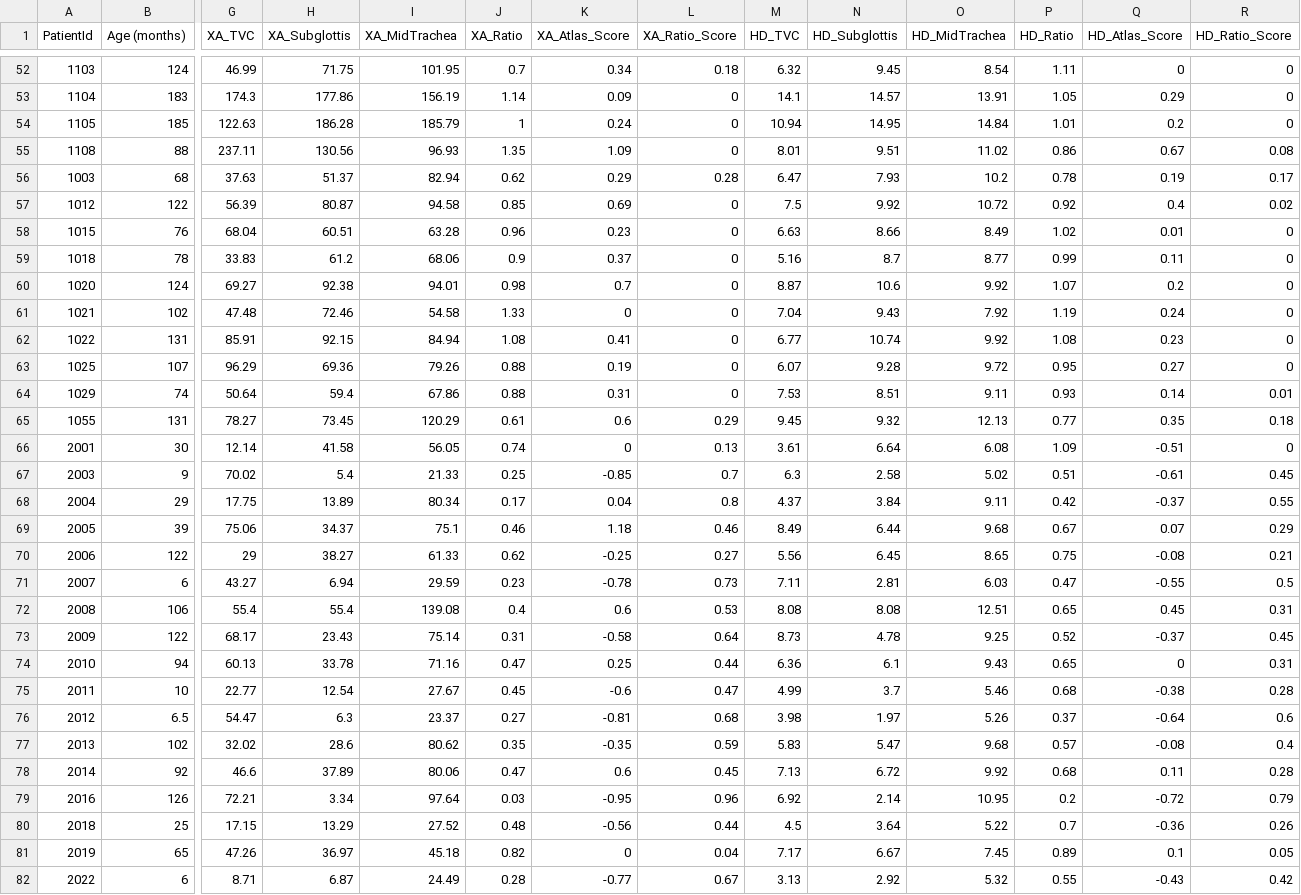
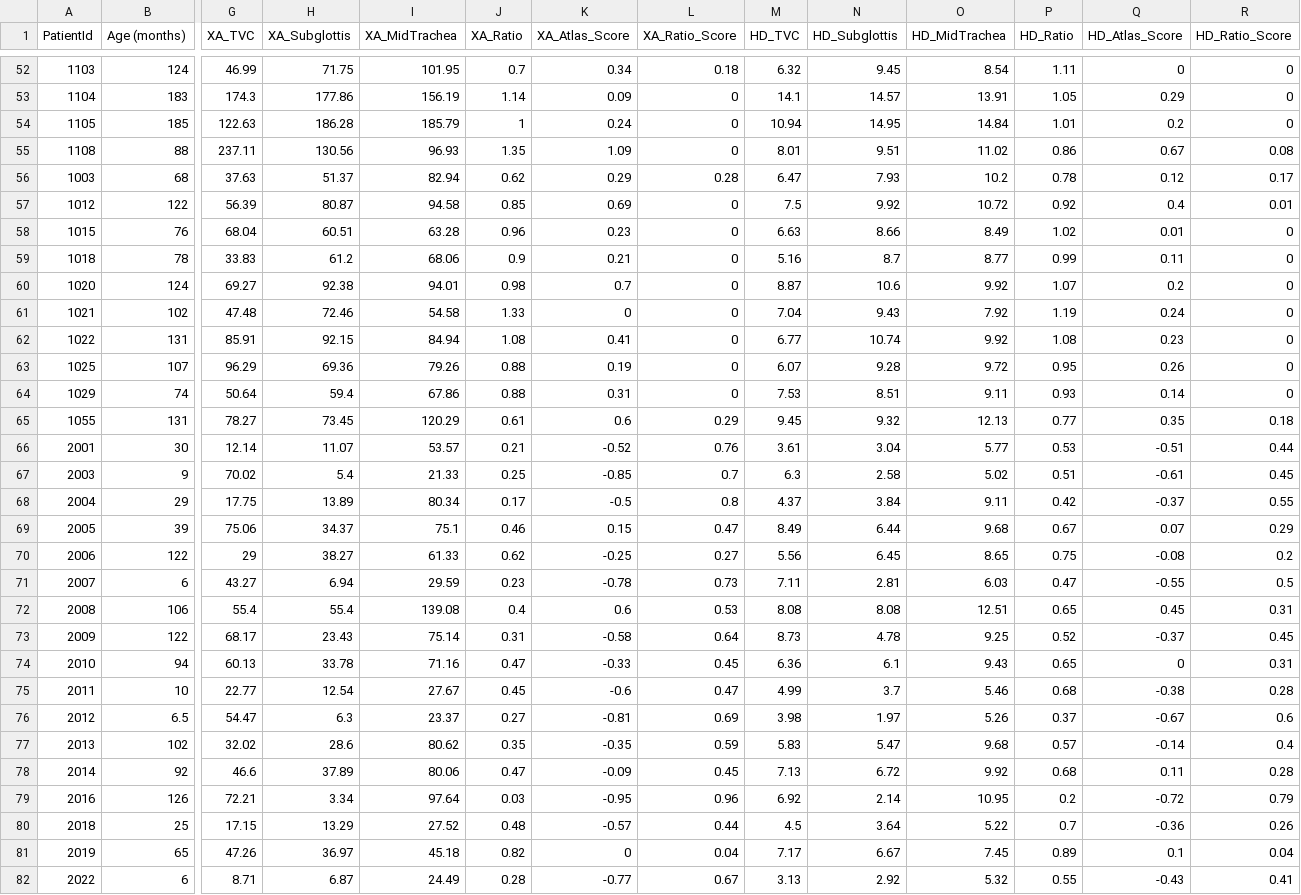
Before and after one commit to PediatricAirways/PlottingScripts, a CSV file: geometry_measurements_all.csv, drawn as a sheet; only a part is shown, gaps mark what is left out; the diff covers the shown part only; the diff names each change by its address in the sheet, - before the commit and + after, or states it on an @@ line.

Commit message:
Fixed data from Yi

```diff
--- a/geometry_measurements_all.csv
+++ b/geometry_measurements_all.csv
-Q56 (HD_Atlas_Score): 0.19
+Q56 (HD_Atlas_Score): 0.12
-R57 (HD_Ratio_Score): 0.02
+R57 (HD_Ratio_Score): 0.01
-K59 (XA_Atlas_Score): 0.37
+K59 (XA_Atlas_Score): 0.21
-Q63 (HD_Atlas_Score): 0.27
+Q63 (HD_Atlas_Score): 0.26
-R64 (HD_Ratio_Score): 0.01
+R64 (HD_Ratio_Score): 0
-H66 (XA_Subglottis): 41.58
+H66 (XA_Subglottis): 11.07
-I66 (XA_MidTrachea): 56.05
+I66 (XA_MidTrachea): 53.57
-J66 (XA_Ratio): 0.74
+J66 (XA_Ratio): 0.21
-K66 (XA_Atlas_Score): 0
+K66 (XA_Atlas_Score): -0.52
-L66 (XA_Ratio_Score): 0.13
+L66 (XA_Ratio_Score): 0.76
-N66 (HD_Subglottis): 6.64
+N66 (HD_Subglottis): 3.04
-O66 (HD_MidTrachea): 6.08
+O66 (HD_MidTrachea): 5.77
-P66 (HD_Ratio): 1.09
+P66 (HD_Ratio): 0.53
-R66 (HD_Ratio_Score): 0
+R66 (HD_Ratio_Score): 0.44
-K68 (XA_Atlas_Score): 0.04
+K68 (XA_Atlas_Score): -0.5
-K69 (XA_Atlas_Score): 1.18
+K69 (XA_Atlas_Score): 0.15
-L69 (XA_Ratio_Score): 0.46
+L69 (XA_Ratio_Score): 0.47
-R70 (HD_Ratio_Score): 0.21
+R70 (HD_Ratio_Score): 0.2
-K74 (XA_Atlas_Score): 0.25
+K74 (XA_Atlas_Score): -0.33
-L74 (XA_Ratio_Score): 0.44
+L74 (XA_Ratio_Score): 0.45
-L76 (XA_Ratio_Score): 0.68
+L76 (XA_Ratio_Score): 0.69
-Q76 (HD_Atlas_Score): -0.64
+Q76 (HD_Atlas_Score): -0.67
-Q77 (HD_Atlas_Score): -0.08
+Q77 (HD_Atlas_Score): -0.14
-K78 (XA_Atlas_Score): 0.6
+K78 (XA_Atlas_Score): -0.09
-K80 (XA_Atlas_Score): -0.56
+K80 (XA_Atlas_Score): -0.57
-R81 (HD_Ratio_Score): 0.05
+R81 (HD_Ratio_Score): 0.04
-R82 (HD_Ratio_Score): 0.42
+R82 (HD_Ratio_Score): 0.41
```
Also changed, not shown: 27 edited cells elsewhere in this file.
